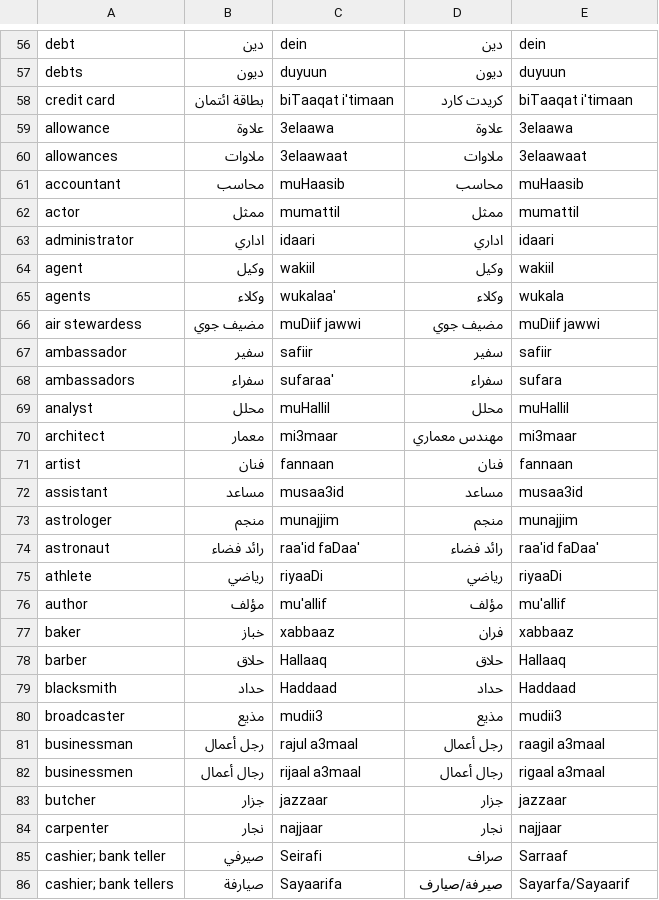
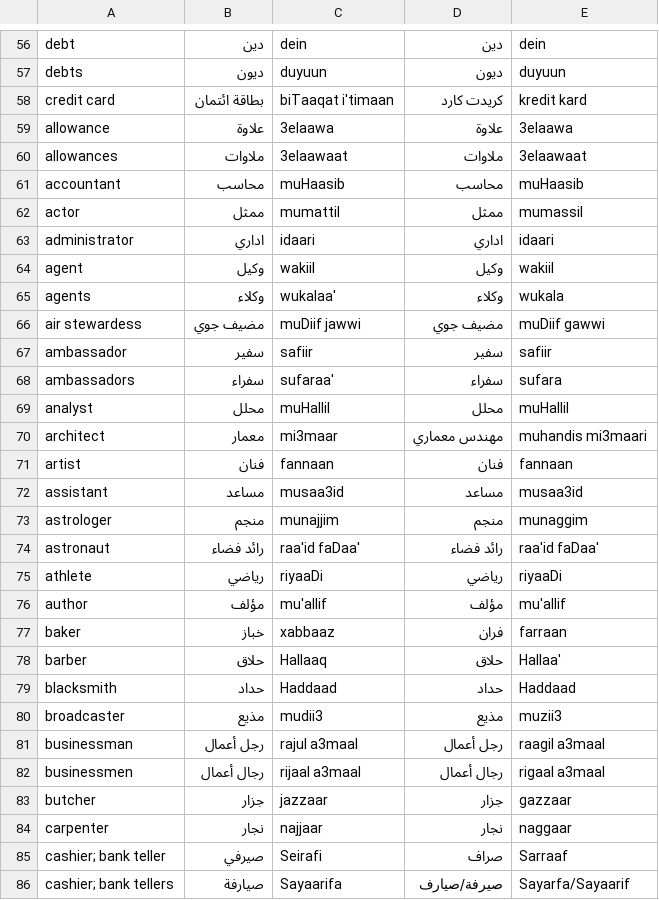
Before and after one commit to selmetwa/egyptian-arabic-vocab, a CSV file: csv/work_and_money.csv, drawn as a sheet; only a part is shown, gaps mark what is left out; the diff covers the shown part only.

```diff
--- a/csv/work_and_money.csv
+++ b/csv/work_and_money.csv
@@ -57,3 +57,3 @@ debt,دين,dein,دين,dein
 debts,ديون,duyuun,ديون,duyuun
-credit card,بطاقة ائتمان,biTaaqat i'timaan,كريدت كارد,biTaaqat i'timaan
+credit card,بطاقة ائتمان,biTaaqat i'timaan,كريدت كارد,kredit kard
 allowance,علاوة,3elaawa,علاوة,3elaawa
@@ -61,3 +61,3 @@ allowances,ملاوات,3elaawaat,ملاوات,3elaawaat
 accountant,محاسب,muHaasib,محاسب,muHaasib
-actor,ممثل,mumattil,ممثل,mumattil
+actor,ممثل,mumattil,ممثل,mumassil
 administrator,اداري,idaari,اداري,idaari
@@ -65,3 +65,3 @@ agent,وكيل,wakiil,وكيل,wakiil
 agents,وكلاء,wukalaa',وكلاء,wukala
-air stewardess,مضيف جوي,muDiif jawwi,مضيف جوي,muDiif jawwi
+air stewardess,مضيف جوي,muDiif jawwi,مضيف جوي,muDiif gawwi
 ambassador,سفير,safiir,سفير,safiir
@@ -69,6 +69,6 @@ ambassadors,سفراء,sufaraa',سفراء,sufara
 analyst,محلل,muHallil,محلل,muHallil
-architect,معمار,mi3maar,مهندس معماري,mi3maar
+architect,معمار,mi3maar,مهندس معماري,muhandis mi3maari
 artist,فنان,fannaan,فنان,fannaan
 assistant,مساعد,musaa3id,مساعد,musaa3id
-astrologer,منجم,munajjim,منجم,munajjim
+astrologer,منجم,munajjim,منجم,munaggim
 astronaut,رائد فضاء,raa'id faDaa',رائد فضاء,raa'id faDaa'
@@ -76,10 +76,10 @@ athlete,رياضي,riyaaDi,رياضي,riyaaDi
 author,مؤلف,mu'allif,مؤلف,mu'allif
-baker,خباز,xabbaaz,فران,xabbaaz
-barber,حلاق,Hallaaq,حلاق,Hallaaq
+baker,خباز,xabbaaz,فران,farraan
+barber,حلاق,Hallaaq,حلاق,Hallaa'
 blacksmith,حداد,Haddaad,حداد,Haddaad
-broadcaster,مذيع,mudii3,مذيع,mudii3
+broadcaster,مذيع,mudii3,مذيع,muzii3
 businessman,رجل أعمال,rajul a3maal,رجل أعمال,raagil a3maal
 businessmen,رجال أعمال,rijaal a3maal,رجال أعمال,rigaal a3maal
-butcher,جزار,jazzaar,جزار,jazzaar
-carpenter,نجار,najjaar,نجار,najjaar
+butcher,جزار,jazzaar,جزار,gazzaar
+carpenter,نجار,najjaar,نجار,naggaar
 cashier; bank teller,صيرفي,Seirafi,صراف,Sarraaf
```
Also changed, not shown: 28 edited cells elsewhere in this file, csv/city_and_transportation.csv, csv/emotions__and__personality_traits.csv, 46 other files.
